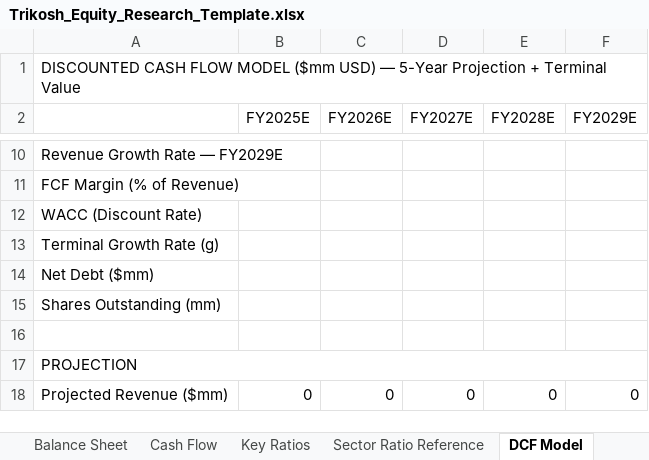
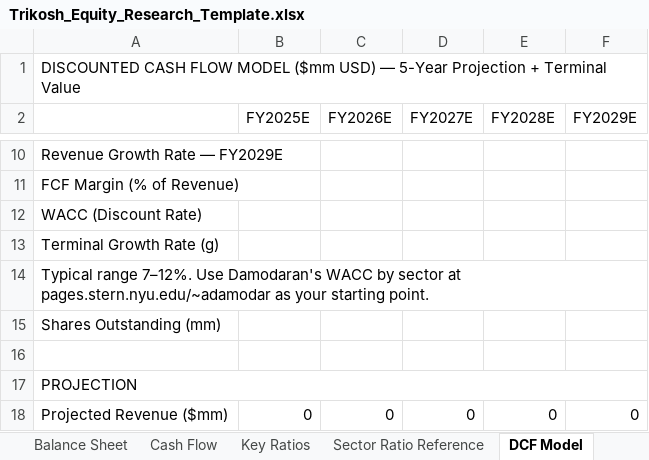
Before and after one commit to zshqv/Trikosh, an Excel workbook: apps/web/public/Trikosh_Equity_Research_Template.xlsx, sheet DCF Model, drawn as a sheet; only a part is shown, gaps mark what is left out; values as stored, in another font and other column widths than the file's, no borders; the diff names each change by its address in the sheet, - before the commit and + after, or states it on an @@ line.

Commit message:
feat: L1-L5 low priority fixes — data notes, WACC guidance, India glossary terms, data timestamp, security write-up

```diff
--- a/apps/web/public/Trikosh_Equity_Research_Template.xlsx (sheet DCF Model)
+++ b/apps/web/public/Trikosh_Equity_Research_Template.xlsx (sheet DCF Model)
-A14: Net Debt ($mm)
+A14: Typical range 7–12%. Use Damodaran's WACC by sector at pages.stern.nyu.edu/~adamodar as your starting point.
```
Also changed, not shown: 3 other files.
